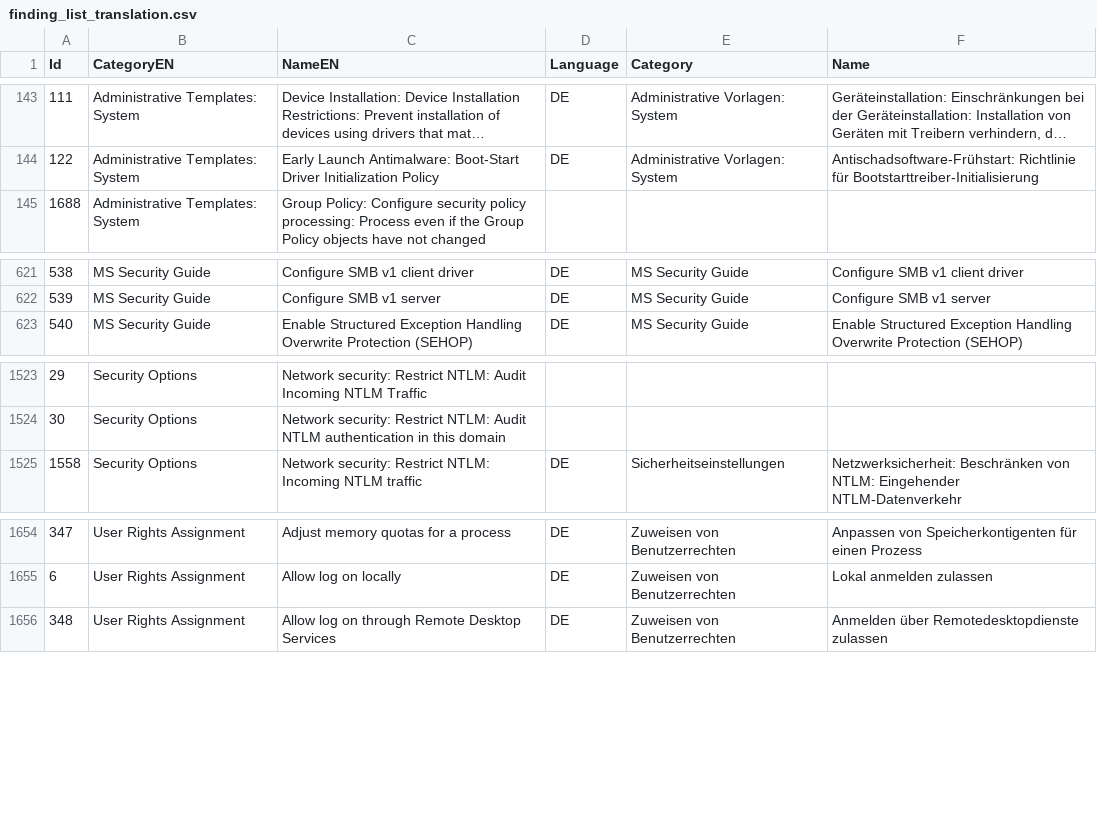
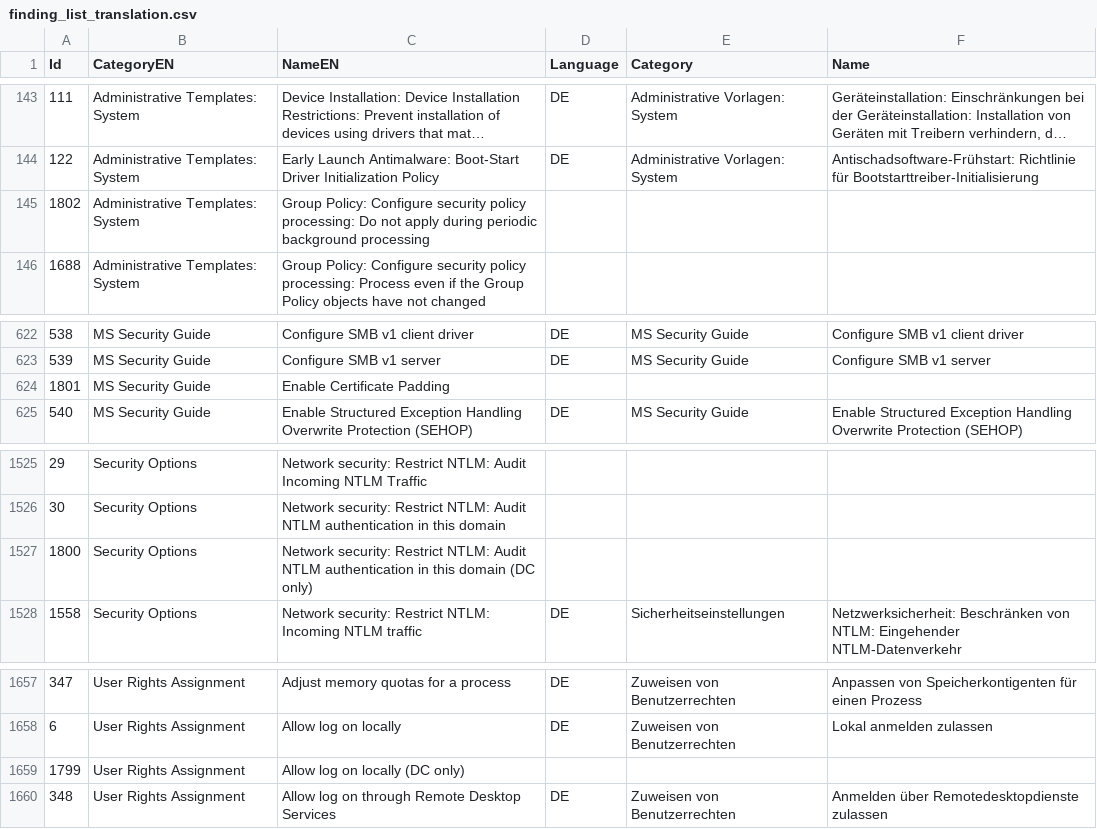
Before and after one commit to 0x6d69636b/windows_hardening, a CSV file: lists/finding_list_translation.csv, drawn as a sheet; only a part is shown, gaps mark what is left out; long unchanged cells end in …; the diff names each change by its address in the sheet, - before the commit and + after, or states it on an @@ line.

Commit message:
Add CIS Microsoft Windows Server 2016 v3.0.0 list

```diff
--- a/lists/finding_list_translation.csv
+++ b/lists/finding_list_translation.csv
+row 145: 1802 | Administrative Templates: System | Group Policy: Configure security policy processing: Do not apply during periodic background processing
+row 624: 1801 | MS Security Guide | Enable Certificate Padding
+row 1527: 1800 | Security Options | Network security: Restrict NTLM: Audit NTLM authentication in this domain (DC only)
+row 1659: 1799 | User Rights Assignment | Allow log on locally (DC only)
```
Also changed, not shown: 3 other files.
